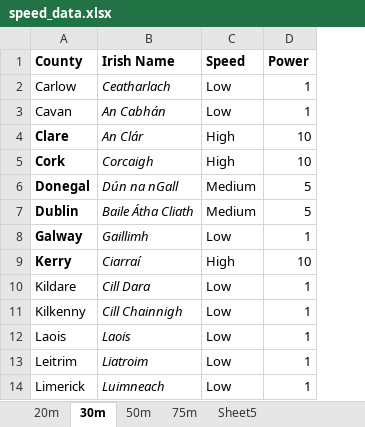
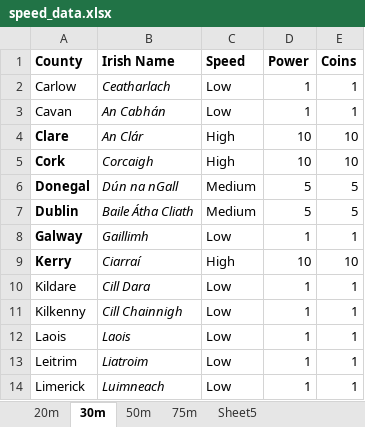
Before and after one commit to alanwebb9/codeitup_team11, an Excel workbook: dataset_prep/speed_data.xlsx, sheet 30m, drawn as a sheet; only a part is shown; values as stored, in another font and other column widths than the file's, no borders; the diff names each change by its address in the sheet, - before the commit and + after, or states it on an @@ line.

```diff
--- a/dataset_prep/speed_data.xlsx (sheet 30m)
+++ b/dataset_prep/speed_data.xlsx (sheet 30m)
+column E (Coins), rows 2-14: 1 | 1 | 10 | 10 | 5 | 5 | 1 | 10 | 1 | 1 | 1 | 1 | 1
```
Also changed, not shown: sheet Sheet5, sheet 50m, sheet 75m, sheet 20m.
